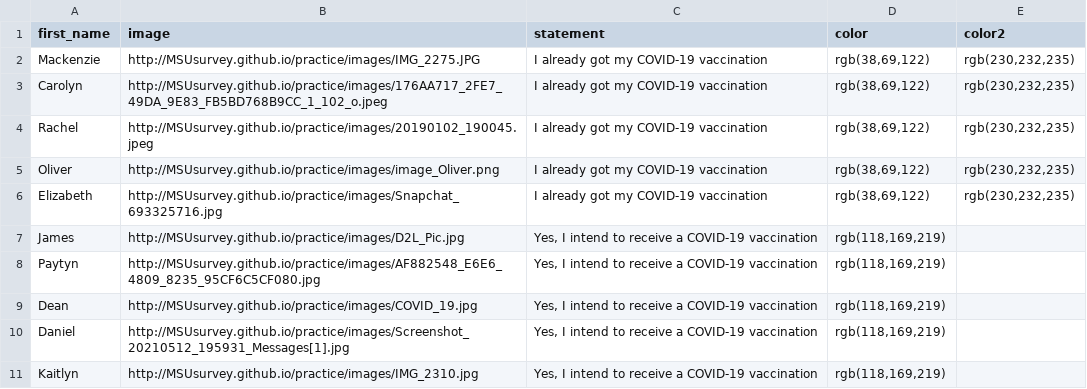
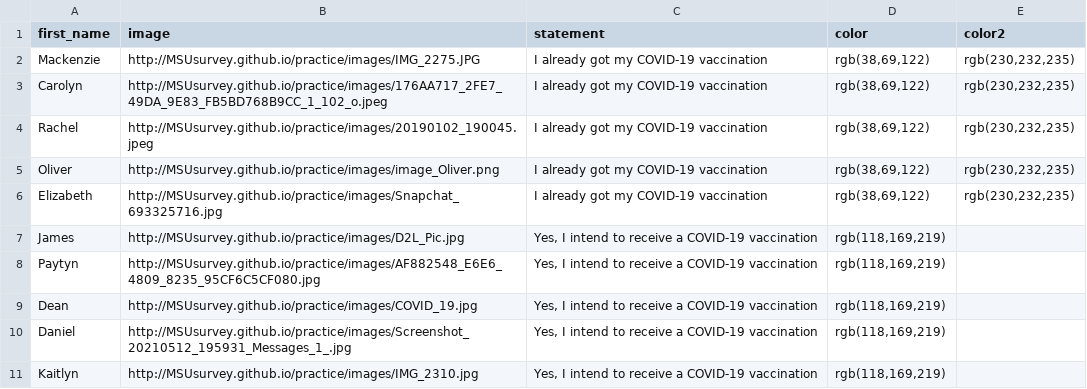
Before and after one commit to MSUsurvey/practice, a CSV file: _data/column4_sel.csv, drawn as a sheet.

```diff
--- a/_data/column4_sel.csv
+++ b/_data/column4_sel.csv
@@ -9,3 +9,3 @@ first_name,image,statement,color,color2
 "Dean","http://MSUsurvey.github.io/practice/images/COVID_19.jpg","Yes, I intend to receive a COVID-19 vaccination","rgb(118,169,219)",""
-"Daniel","http://MSUsurvey.github.io/practice/images/Screenshot_20210512_195931_Messages[1].jpg","Yes, I intend to receive a COVID-19 vaccination","rgb(118,169,219)",""
+"Daniel","http://MSUsurvey.github.io/practice/images/Screenshot_20210512_195931_Messages_1_.jpg","Yes, I intend to receive a COVID-19 vaccination","rgb(118,169,219)",""
 "Kaitlyn ","http://MSUsurvey.github.io/practice/images/IMG_2310.jpg","Yes, I intend to receive a COVID-19 vaccination","rgb(118,169,219)",""
```
Also changed, not shown: _data/column2_sel.csv, _data/column3_sel.csv, 3 other files.
